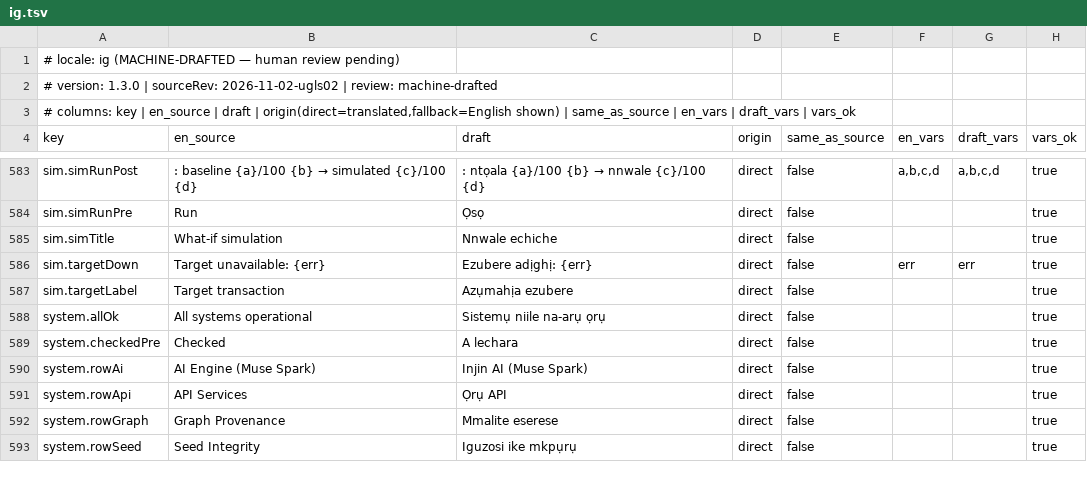
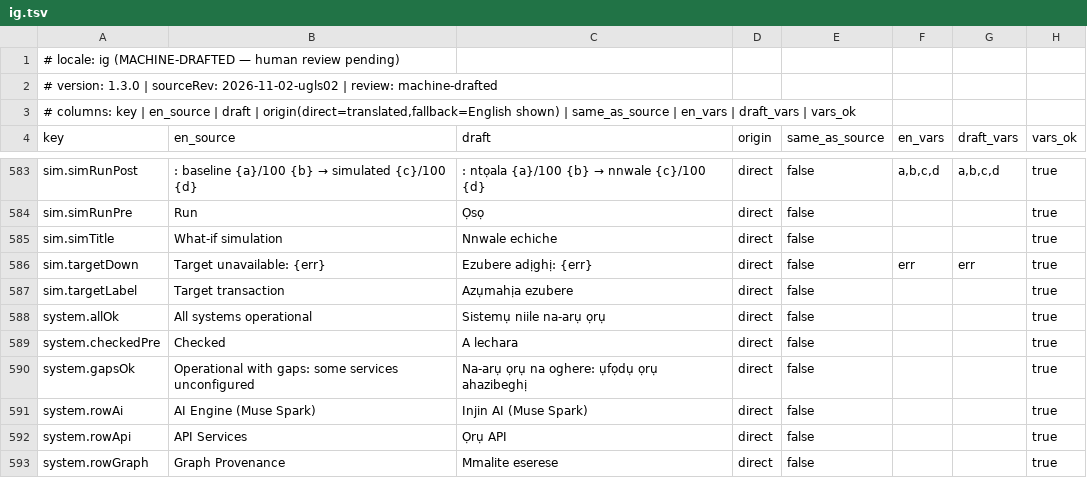
Before and after one commit to ihemestanley100-ui/CruiseShield-AI-, a TSV file: docs/UGLS_REVIEW_KIT/ig.tsv, drawn as a sheet; only a part is shown, gaps mark what is left out; the shorter side is filled out with more unchanged rows.

```diff
--- a/docs/UGLS_REVIEW_KIT/ig.tsv
+++ b/docs/UGLS_REVIEW_KIT/ig.tsv
@@ -589,2 +589,3 @@ system.allOk	All systems operational	Sistemụ niile na-arụ ọrụ	direct	fal
 system.checkedPre	Checked	A lechara	direct	false			true
+system.gapsOk	Operational with gaps: some services unconfigured	Na-arụ ọrụ na oghere: ụfọdụ ọrụ ahazibeghị	direct	false			true
 system.rowAi	AI Engine (Muse Spark)	Injin AI (Muse Spark)	direct	false			true
```
Also changed, not shown: docs/UGLS_REVIEW_KIT/ar.tsv, docs/UGLS_REVIEW_KIT/fr.tsv, 9 other files.
